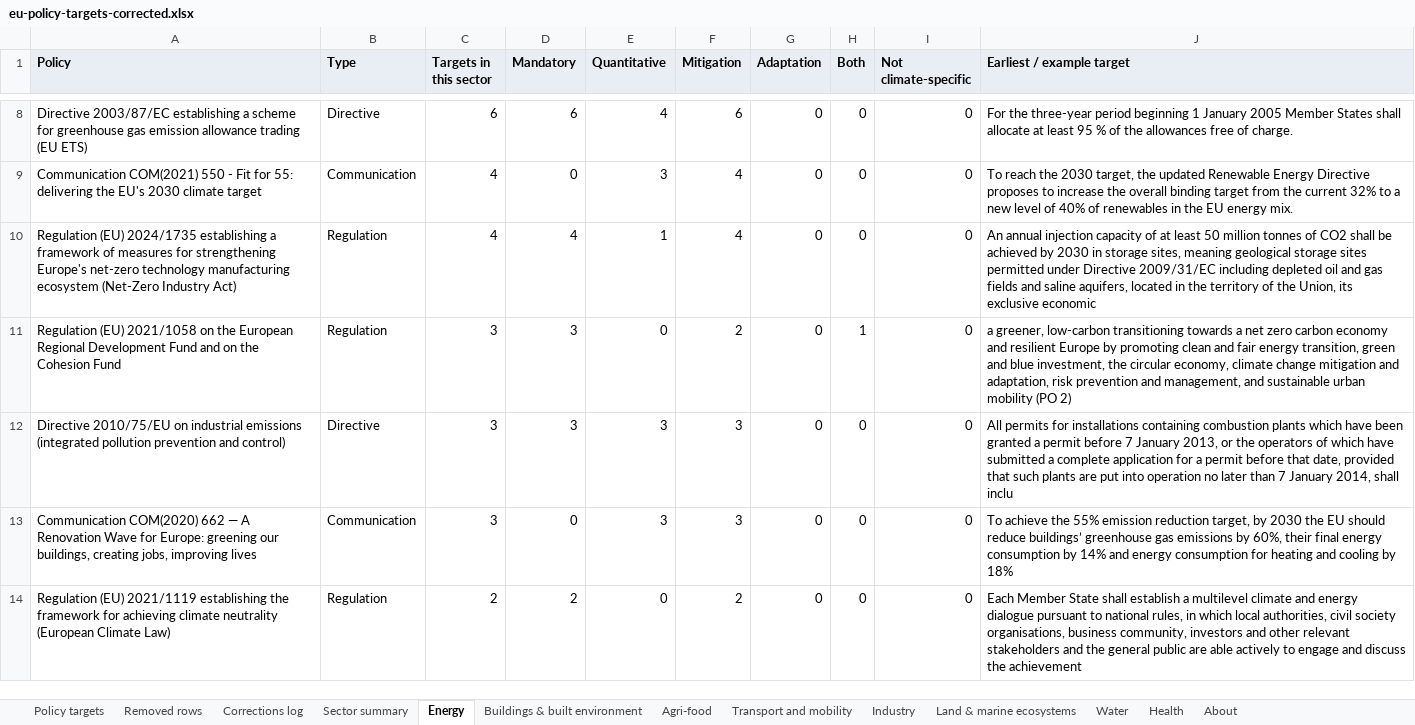
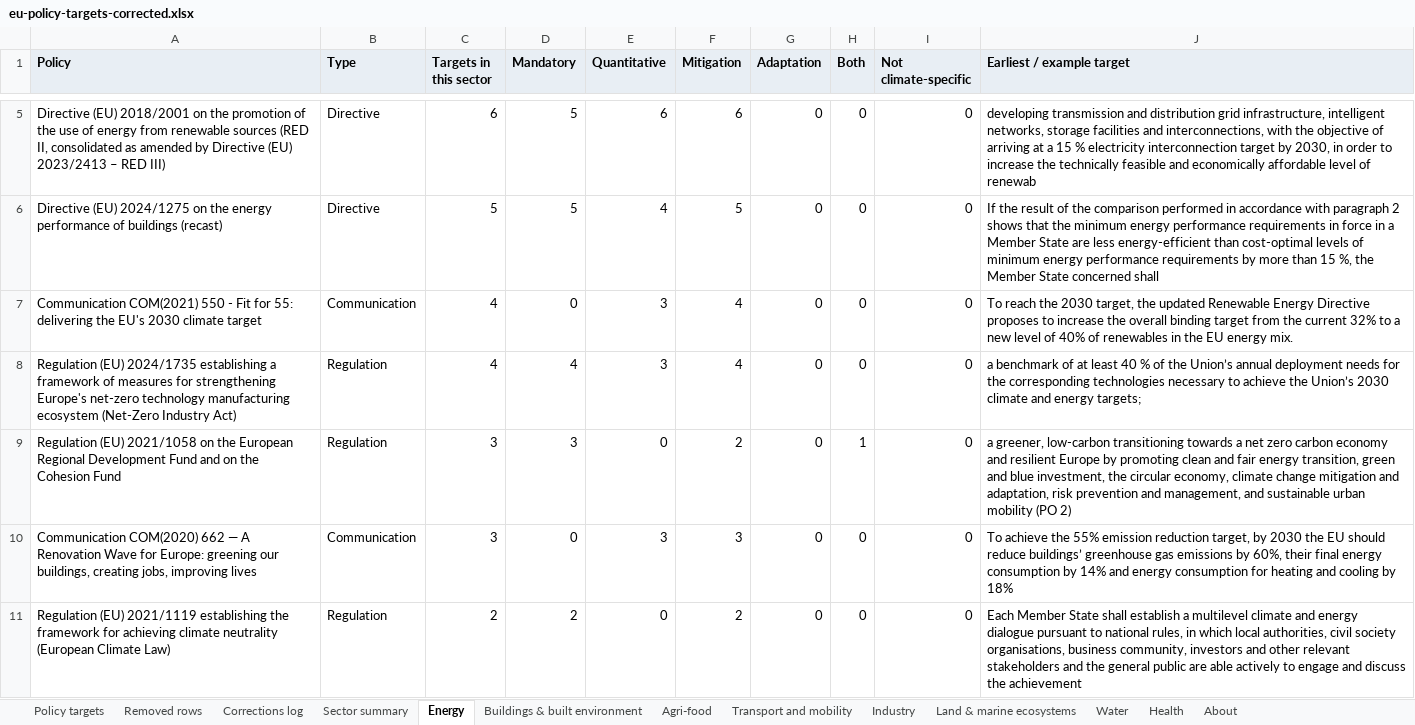
Before and after one commit to EUClimateAdvisoryBoard/ESABCCMethodHub, an Excel workbook: public/data/eu-policy-targets-corrected.xlsx, sheet Energy, drawn as a sheet; only a part is shown, gaps mark what is left out; values as stored, in another font and other column widths than the file's, no borders; removed rows and columns are numbered as before the commit, all else as after; the diff covers the shown part only; the diff names each change by its address in the sheet, - before the commit and + after, or states it on an @@ line.

```diff
--- a/public/data/eu-policy-targets-corrected.xlsx (sheet Energy)
+++ b/public/data/eu-policy-targets-corrected.xlsx (sheet Energy)
-A5 (Policy): Directive 2003/87/EC establishing a scheme for greenhouse gas emission allowance trading (EU ETS)
+A5 (Policy): Directive (EU) 2018/2001 on the promotion of the use of energy from renewable sources (RED II, consolidated as amended by Directive (EU) 2023/2413 – RED III)
-D5 (Mandatory): 6
+D5 (Mandatory): 5
-E5 (Quantitative): 4
+E5 (Quantitative): 6
-J5 (Earliest / example target): For the three-year period beginning 1 January 2005 Member States shall allocate at least 95 % of the allowances free of charge.
+J5 (Earliest / example target): developing transmission and distribution grid infrastructure, intelligent networks, storage facilities and interconnections, with the objective of arriving at a 15 % electricity interconnection target by 2030, in order to increase the technically feasible and economically affordable level of renewab
+row 6: Directive (EU) 2024/1275 on the energy performance of buildings (recast) | Directive | 5 | 5 | 4 | 5 | 0 | 0 | 0 | If the result of the comparison performed in accordance with paragraph 2 shows that the minimum energy performance requirements in force in a Member State are less energy-efficient than cost-optimal levels of minimum energy performance requirements by more than 15 %, the Member State concerned shall
-E8 (Quantitative): 1
+E8 (Quantitative): 3
-J8 (Earliest / example target): An annual injection capacity of at least 50 million tonnes of CO2 shall be achieved by 2030 in storage sites, meaning geological storage sites permitted under Directive 2009/31/EC including depleted oil and gas fields and saline aquifers, located in the territory of the Union, its exclusive economic
+J8 (Earliest / example target): a benchmark of at least 40 % of the Union’s annual deployment needs for the corresponding technologies necessary to achieve the Union’s 2030 climate and energy targets;
-row 12: Directive 2010/75/EU on industrial emissions (integrated pollution prevention and control) | Directive | 3 | 3 | 3 | 3 | 0 | 0 | 0 | All permits for installations containing combustion plants which have been granted a permit before 7 January 2013, or the operators of which have submitted a complete application for a permit before that date, provided that such plants are put into operation no later than 7 January 2014, shall inclu
```
Also changed, not shown: 2 added rows, 4 removed rows and 9 edited cells elsewhere in this sheet, sheet Policy targets, sheet Removed rows, sheet Transport and mobility, sheet Sector summary, sheet Buildings & built environment, sheet Industry, 6 more sheets, 1 other file.
